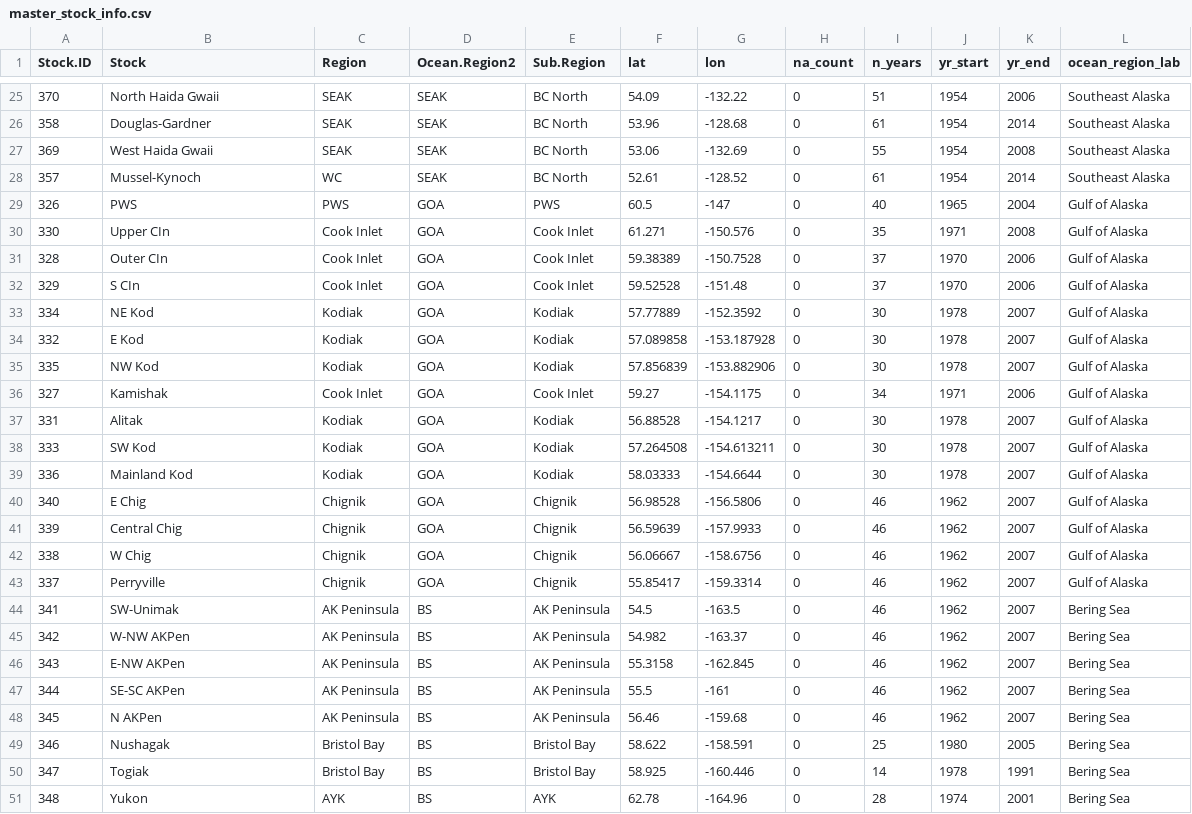
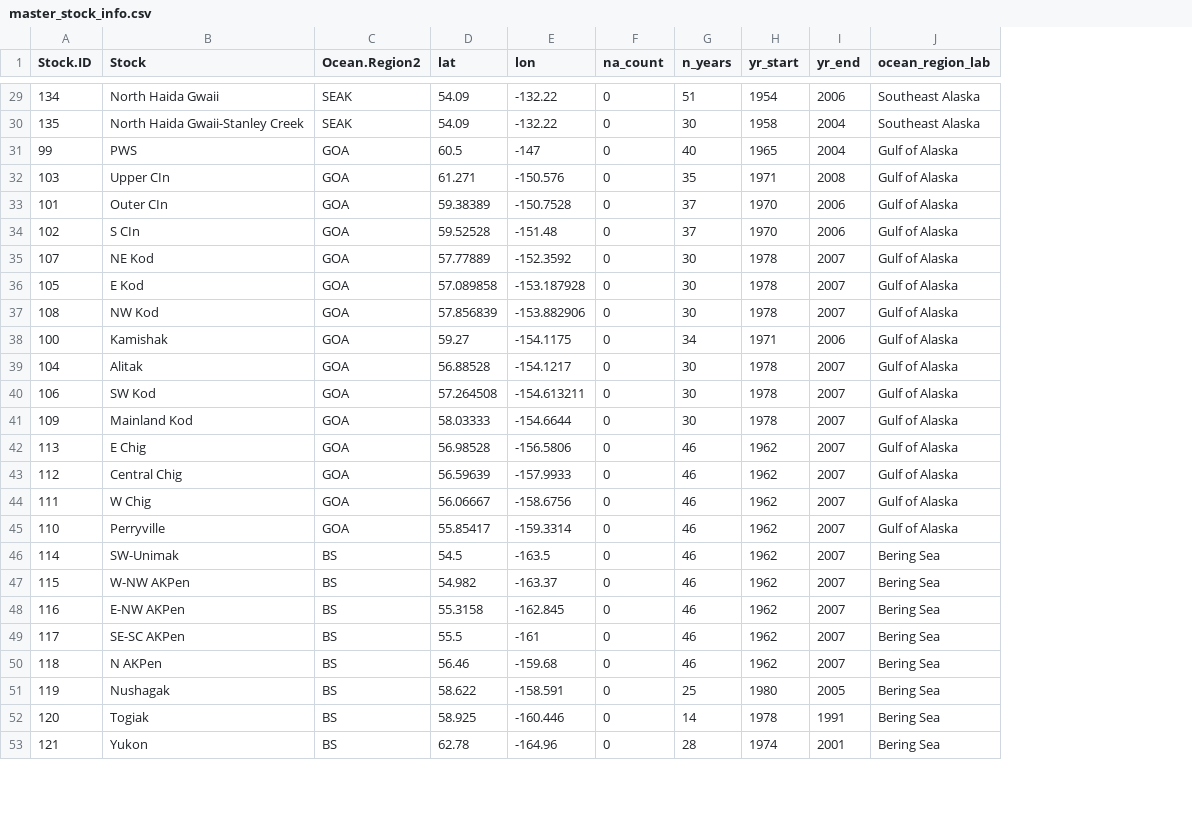
Before and after one commit to Pacific-salmon-assess/Salmon-warming-crowded-oceans, a CSV file: data/chum/master_stock_info.csv, drawn as a sheet; only a part is shown, gaps mark what is left out; removed rows and columns are numbered as before the commit, all else as after; the diff covers the shown part only; the diff names each change by its address in the sheet, - before the commit and + after, or states it on an @@ line.

```diff
--- a/data/chum/master_stock_info.csv
+++ b/data/chum/master_stock_info.csv
-column C (Region), row 25: SEAK; rows 29-51: PWS | Cook Inlet | Cook Inlet | Cook Inlet | Kodiak | Kodiak | Kodiak | Cook Inlet | Kodiak | Kodiak | Kodiak | Chignik | Chignik | Chignik | Chignik | AK Peninsula | AK Peninsula | AK Peninsula | AK Peninsula | AK Peninsula | Bristol Bay | Bristol Bay | AYK
-column E (Sub.Region), row 25: BC North; rows 29-51: PWS | Cook Inlet | Cook Inlet | Cook Inlet | Kodiak | Kodiak | Kodiak | Cook Inlet | Kodiak | Kodiak | Kodiak | Chignik | Chignik | Chignik | Chignik | AK Peninsula | AK Peninsula | AK Peninsula | AK Peninsula | AK Peninsula | Bristol Bay | Bristol Bay | AYK
-A29 (Stock.ID): 370
+A29 (Stock.ID): 134
-row 26: 358 | Douglas-Gardner | SEAK | SEAK | BC North | 53.96 | -128.68 | 0 | 61 | 1954 | 2014 | Southeast Alaska
-row 27: 369 | West Haida Gwaii | SEAK | SEAK | BC North | 53.06 | -132.69 | 0 | 55 | 1954 | 2008 | Southeast Alaska
-row 28: 357 | Mussel-Kynoch | WC | SEAK | BC North | 52.61 | -128.52 | 0 | 61 | 1954 | 2014 | Southeast Alaska
+row 30: 135 | North Haida Gwaii-Stanley Creek | SEAK | 54.09 | -132.22 | 0 | 30 | 1958 | 2004 | Southeast Alaska
-A31 (Stock.ID): 326
+A31 (Stock.ID): 99
-A32 (Stock.ID): 330
+A32 (Stock.ID): 103
-A33 (Stock.ID): 328
+A33 (Stock.ID): 101
-A34 (Stock.ID): 329
+A34 (Stock.ID): 102
-A35 (Stock.ID): 334
+A35 (Stock.ID): 107
-A36 (Stock.ID): 332
+A36 (Stock.ID): 105
-A37 (Stock.ID): 335
+A37 (Stock.ID): 108
-A38 (Stock.ID): 327
+A38 (Stock.ID): 100
-A39 (Stock.ID): 331
+A39 (Stock.ID): 104
-A40 (Stock.ID): 333
+A40 (Stock.ID): 106
-A41 (Stock.ID): 336
+A41 (Stock.ID): 109
-A42 (Stock.ID): 340
+A42 (Stock.ID): 113
-A43 (Stock.ID): 339
+A43 (Stock.ID): 112
-A44 (Stock.ID): 338
+A44 (Stock.ID): 111
-A45 (Stock.ID): 337
+A45 (Stock.ID): 110
-A46 (Stock.ID): 341
+A46 (Stock.ID): 114
-A47 (Stock.ID): 342
+A47 (Stock.ID): 115
-A48 (Stock.ID): 343
+A48 (Stock.ID): 116
-A49 (Stock.ID): 344
+A49 (Stock.ID): 117
-A50 (Stock.ID): 345
+A50 (Stock.ID): 118
-A51 (Stock.ID): 346
+A51 (Stock.ID): 119
-A52 (Stock.ID): 347
+A52 (Stock.ID): 120
-A53 (Stock.ID): 348
+A53 (Stock.ID): 121
```
Also changed, not shown: 6 added rows, 2 removed rows and 26 edited cells elsewhere in this file, data/pink/master_pink_stock_info.csv, 10 other files.
